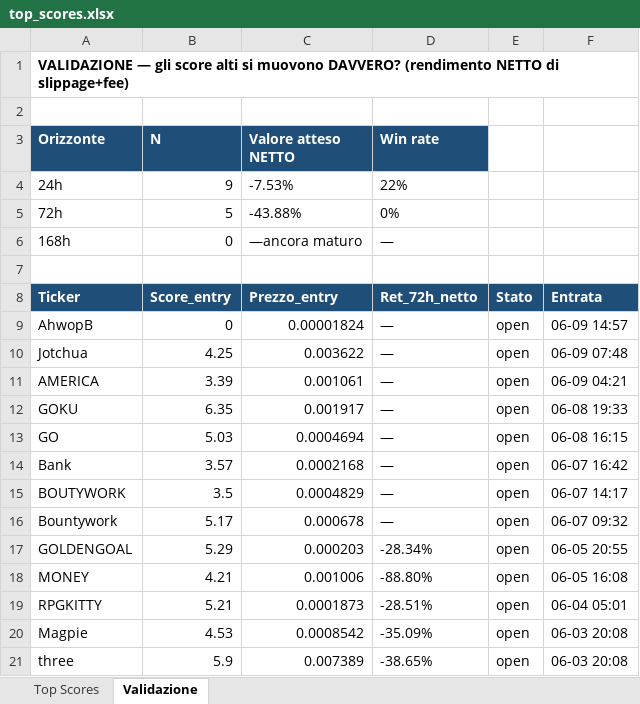
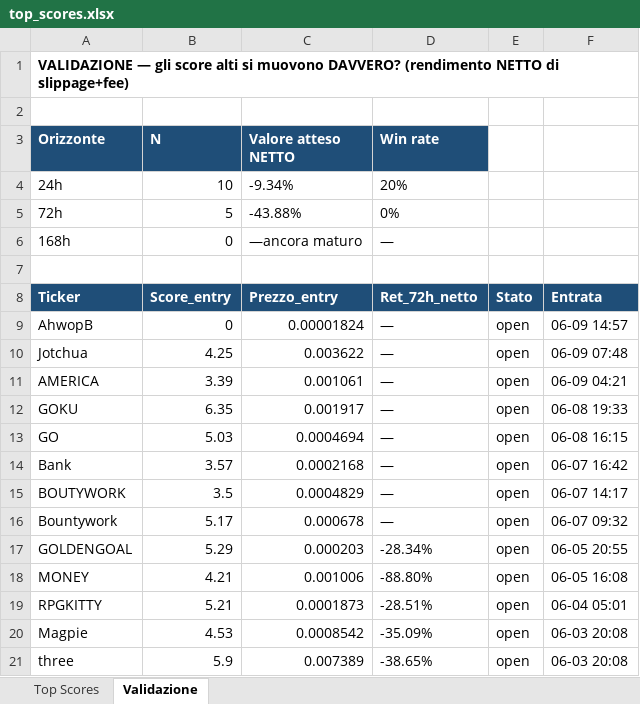
Before and after one commit to nicolostancato-web/crypto-radar, an Excel workbook: top_scores.xlsx, sheet Validazione, drawn as a sheet; values as stored, in another font and other column widths than the file's, no borders; the diff names each change by its address in the sheet, - before the commit and + after, or states it on an @@ line.

```diff
--- a/top_scores.xlsx (sheet Validazione)
+++ b/top_scores.xlsx (sheet Validazione)
-B4 (N): 9
+B4 (N): 10
-C4 (Valore atteso NETTO): -7.53%
+C4 (Valore atteso NETTO): -9.34%
-D4 (Win rate): 22%
+D4 (Win rate): 20%
```
Also changed, not shown: sheet Top Scores, 2 other files.
